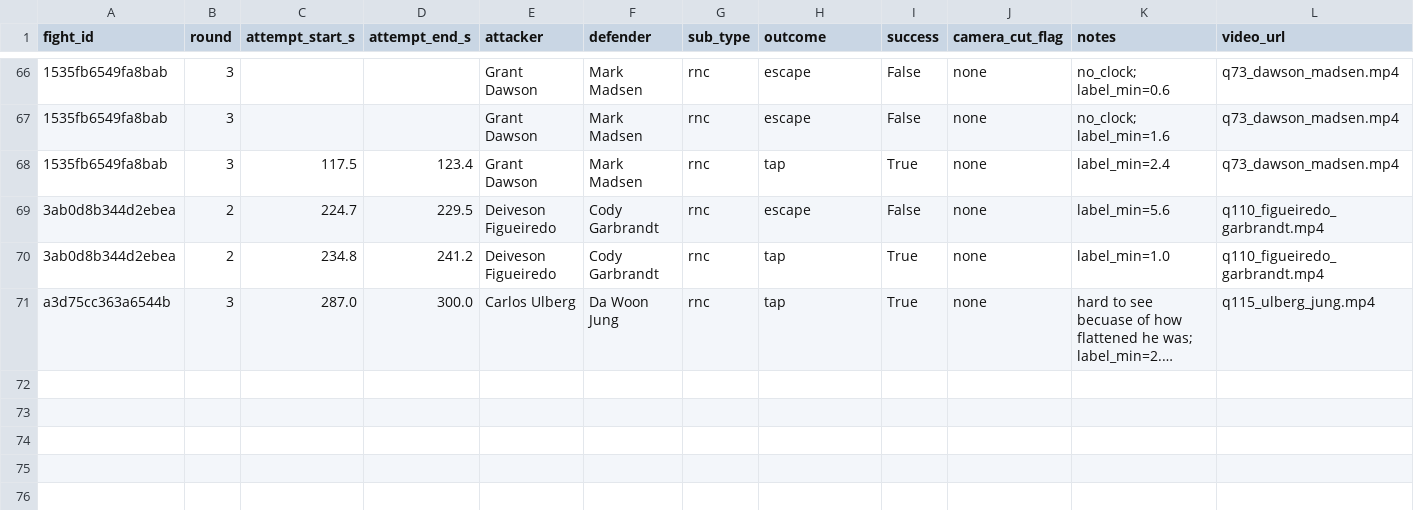
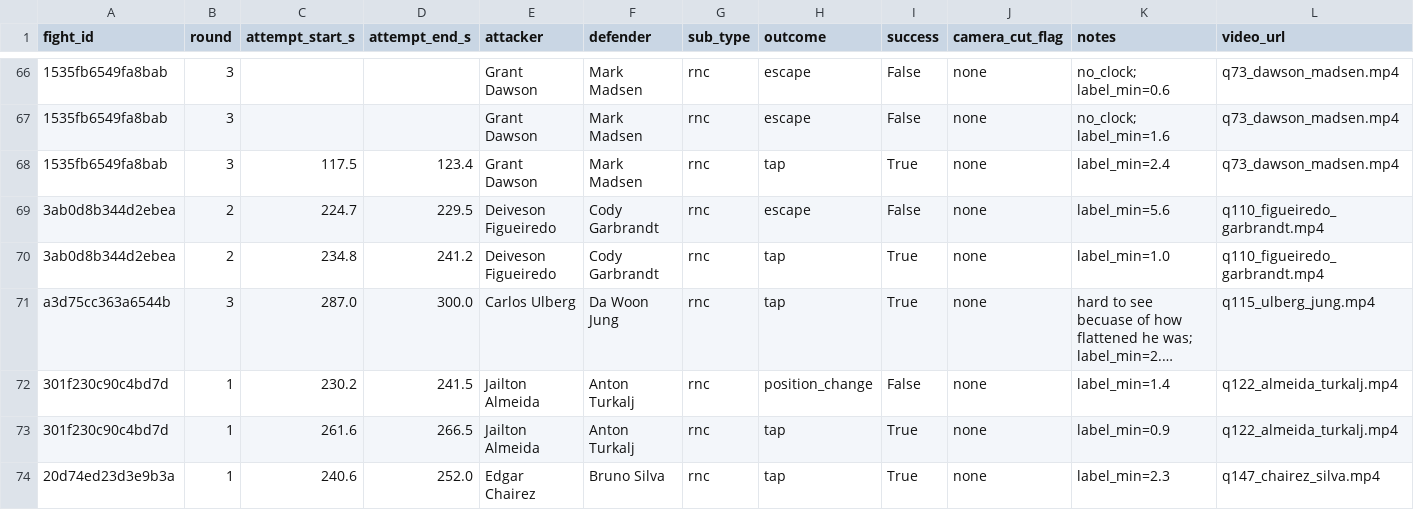
Before and after one commit to NathanielBierig/RNCV, a CSV file: phase3_labels/labels.csv, drawn as a sheet; only a part is shown, gaps mark what is left out; long unchanged cells end in …; rows hold the shown columns only; the diff names each change by its address in the sheet, - before the commit and + after, or states it on an @@ line.

```diff
--- a/phase3_labels/labels.csv
+++ b/phase3_labels/labels.csv
+row 72: 301f230c90c4bd7d | 1 | 230.2 | 241.5 | Jailton Almeida | Anton Turkalj | rnc | position_change | False | none | label_min=1.4 | q122_almeida_turkalj.mp4
+row 73: 301f230c90c4bd7d | 1 | 261.6 | 266.5 | Jailton Almeida | Anton Turkalj | rnc | tap | True | none | label_min=0.9 | q122_almeida_turkalj.mp4
+row 74: 20d74ed23d3e9b3a | 1 | 240.6 | 252.0 | Edgar Chairez | Bruno Silva | rnc | tap | True | none | label_min=2.3 | q147_chairez_silva.mp4
```
Also changed, not shown: 1 other file.
